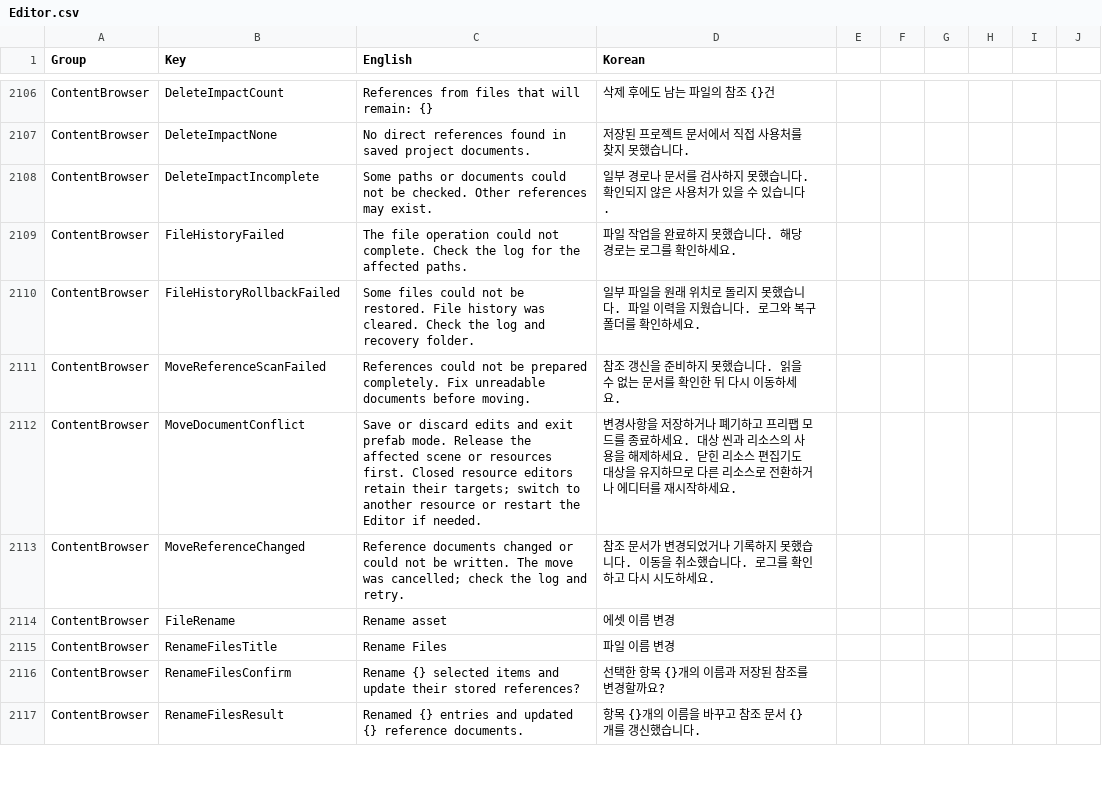
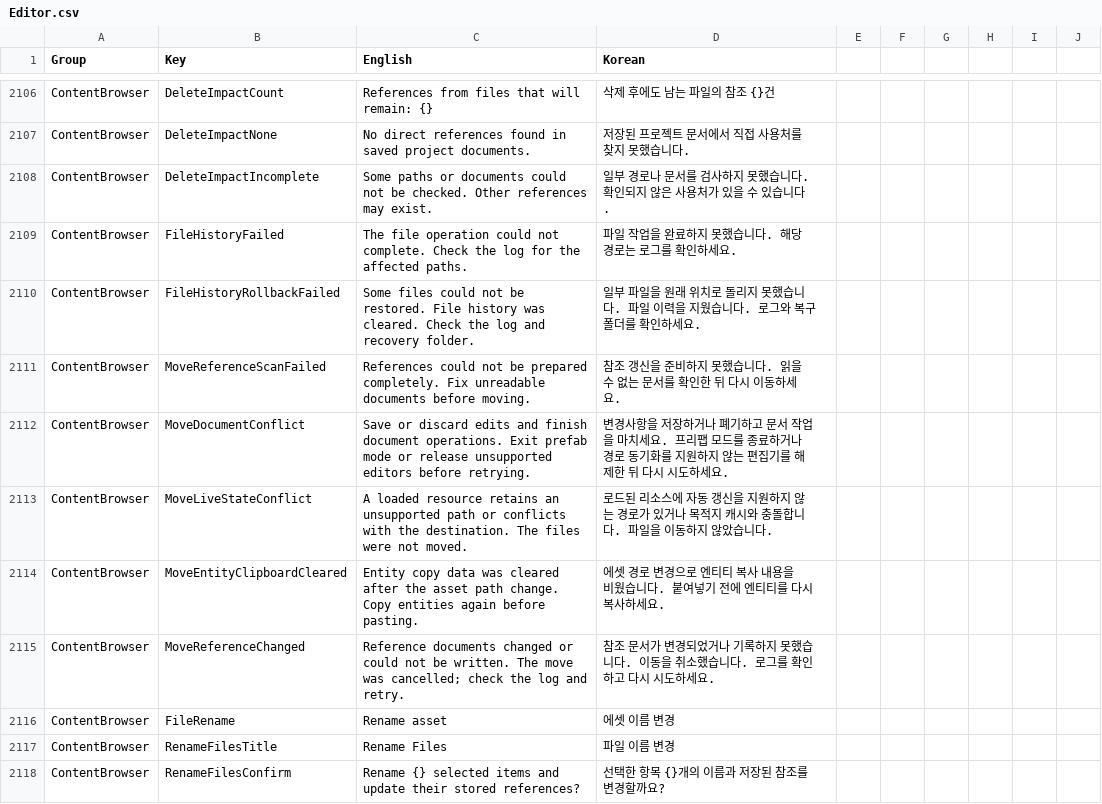
Before and after one commit to Bamtoliya/BamEngine, a CSV file: Editor/Resources/Data/Localization/Editor.csv, drawn as a sheet; only a part is shown, gaps mark what is left out; the shorter side is filled out with more unchanged rows.

Commit message:
feat(editor): 로드된 에셋 경로와 문서 이력 동기화

```diff
--- a/Editor/Resources/Data/Localization/Editor.csv
+++ b/Editor/Resources/Data/Localization/Editor.csv
@@ -2111,3 +2111,5 @@ ContentBrowser,FileHistoryRollbackFailed,Some files could not be restored. File
 ContentBrowser,MoveReferenceScanFailed,References could not be prepared completely. Fix unreadable documents before moving.,참조 갱신을 준비하지 못했습니다. 읽을 수 없는 문서를 확인한 뒤 다시 이동하세요.
-ContentBrowser,MoveDocumentConflict,Save or discard edits and exit prefab mode. Release the affected scene or resources first. Closed resource editors retain their targets; switch to another resource or restart the Editor if needed.,변경사항을 저장하거나 폐기하고 프리팹 모드를 종료하세요. 대상 씬과 리소스의 사용을 해제하세요. 닫힌 리소스 편집기도 대상을 유지하므로 다른 리소스로 전환하거나 에디터를 재시작하세요.
+ContentBrowser,MoveDocumentConflict,Save or discard edits and finish document operations. Exit prefab mode or release unsupported editors before retrying.,변경사항을 저장하거나 폐기하고 문서 작업을 마치세요. 프리팹 모드를 종료하거나 경로 동기화를 지원하지 않는 편집기를 해제한 뒤 다시 시도하세요.
+ContentBrowser,MoveLiveStateConflict,A loaded resource retains an unsupported path or conflicts with the destination. The files were not moved.,로드된 리소스에 자동 갱신을 지원하지 않는 경로가 있거나 목적지 캐시와 충돌합니다. 파일을 이동하지 않았습니다.
+ContentBrowser,MoveEntityClipboardCleared,Entity copy data was cleared after the asset path change. Copy entities again before pasting.,에셋 경로 변경으로 엔티티 복사 내용을 비웠습니다. 붙여넣기 전에 엔티티를 다시 복사하세요.
 ContentBrowser,MoveReferenceChanged,Reference documents changed or could not be written. The move was cancelled; check the log and retry.,참조 문서가 변경되었거나 기록하지 못했습니다. 이동을 취소했습니다. 로그를 확인하고 다시 시도하세요.
```
Also changed, not shown: 48 other files.
